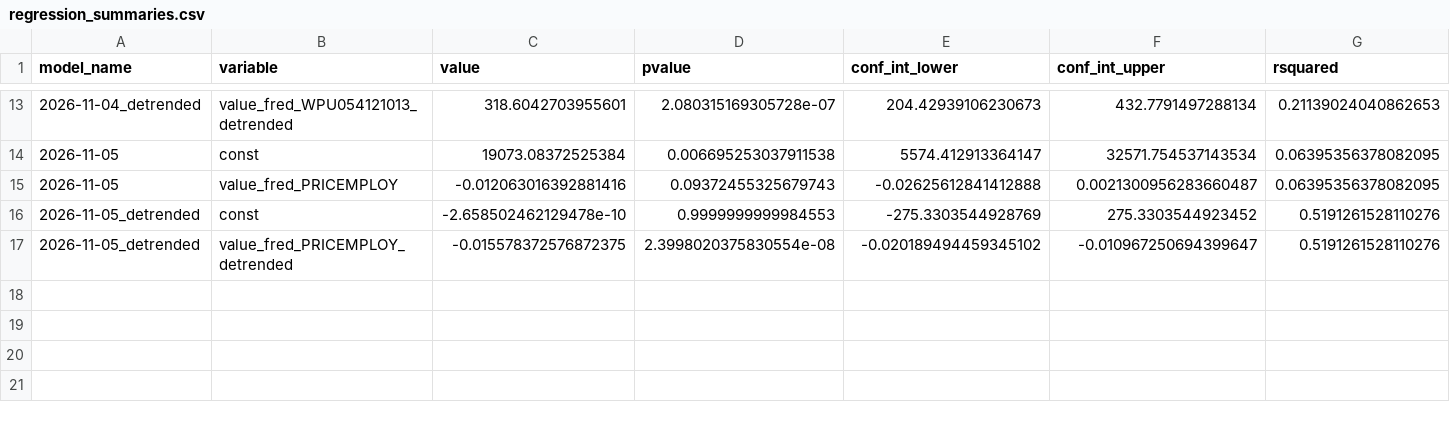
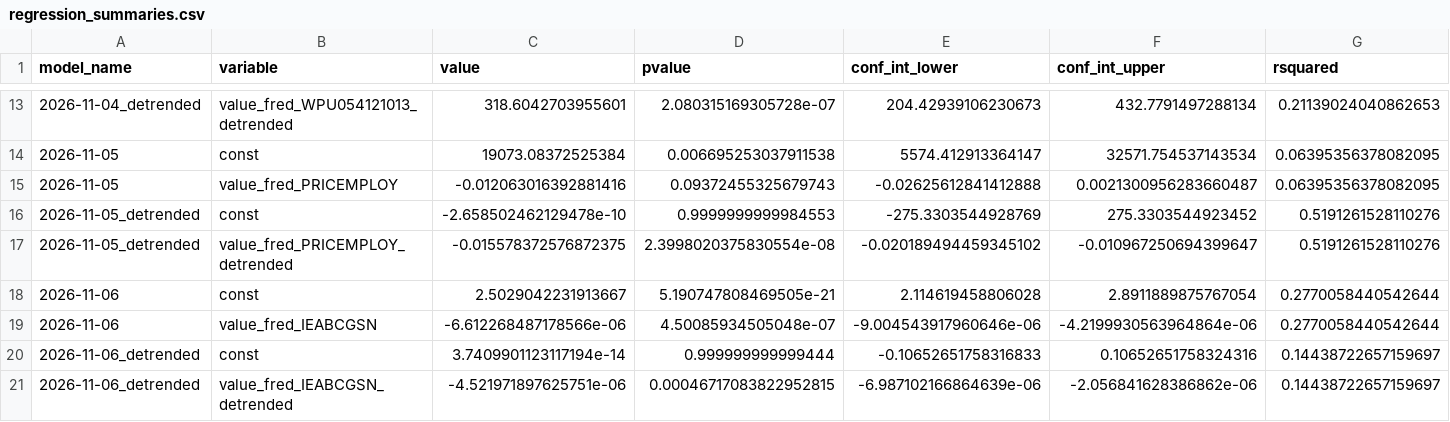
Before and after one commit to pranay-gundam/TidyTuesday, a CSV file: year_2026_week_45/regression_summaries.csv, drawn as a sheet; only a part is shown, gaps mark what is left out; rows hold the shown columns only; the diff names each change by its address in the sheet, - before the commit and + after, or states it on an @@ line.

```diff
--- a/year_2026_week_45/regression_summaries.csv
+++ b/year_2026_week_45/regression_summaries.csv
+row 18: 2026-11-06 | const | 2.5029042231913667 | 5.190747808469505e-21 | 2.114619458806028 | 2.8911889875767054 | 0.2770058440542644
+row 19: 2026-11-06 | value_fred_IEABCGSN | -6.612268487178566e-06 | 4.50085934505048e-07 | -9.004543917960646e-06 | -4.2199930563964864e-06 | 0.2770058440542644
+row 20: 2026-11-06_detrended | const | 3.7409901123117194e-14 | 0.999999999999444 | -0.10652651758316833 | 0.10652651758324316 | 0.14438722657159697
+row 21: 2026-11-06_detrended | value_fred_IEABCGSN_detrended | -4.521971897625751e-06 | 0.00046717083822952815 | -6.987102166864639e-06 | -2.056841628386862e-06 | 0.14438722657159697
```
Also changed, not shown: 7 other files.
